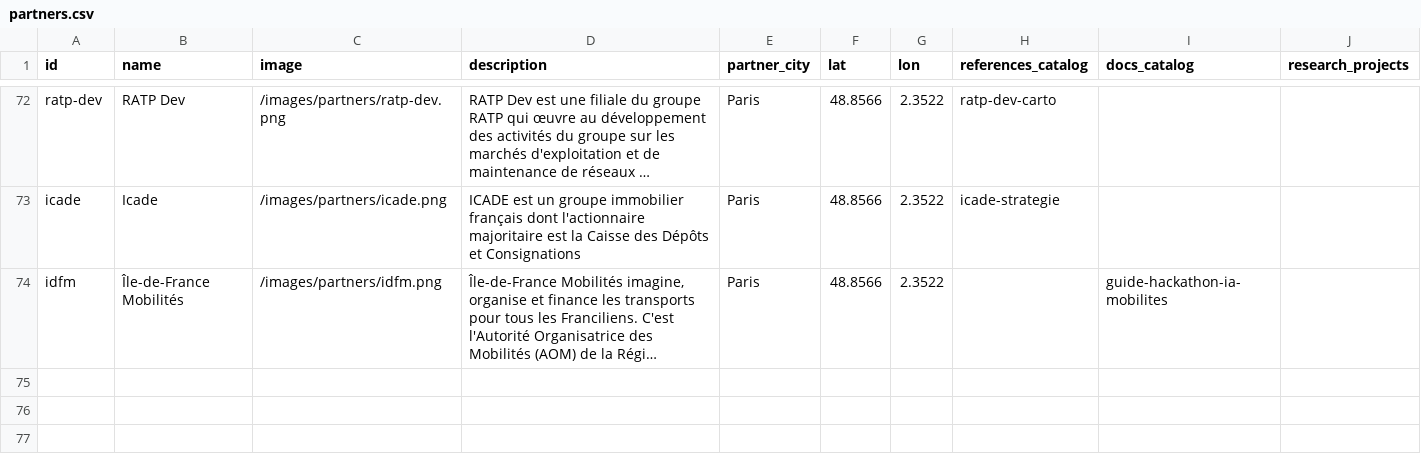
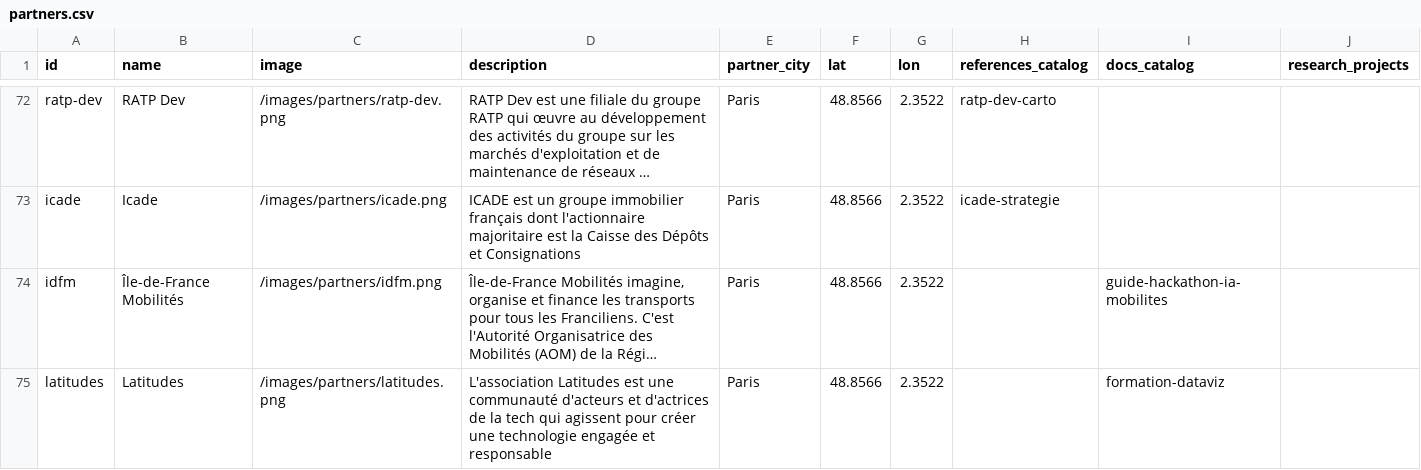
Before and after one commit to datactivist/opendatactivist, a CSV file: public/sitedata/partners.csv, drawn as a sheet; only a part is shown, gaps mark what is left out; long unchanged cells end in …; the diff covers the shown part only; the diff names each change by its address in the sheet, - before the commit and + after, or states it on an @@ line.

Commit message:
Add files via upload

```diff
--- a/public/sitedata/partners.csv
+++ b/public/sitedata/partners.csv
+row 75: latitudes | Latitudes | /images/partners/latitudes.png | L'association Latitudes est une communauté d'acteurs et d'actrices de la tech qui agissent pour créer une technologie engagée et responsable | Paris | 48.8566 | 2.3522 |  | formation-dataviz
```
Also changed, not shown: 1 added row and 1 edited cell elsewhere in this file.
